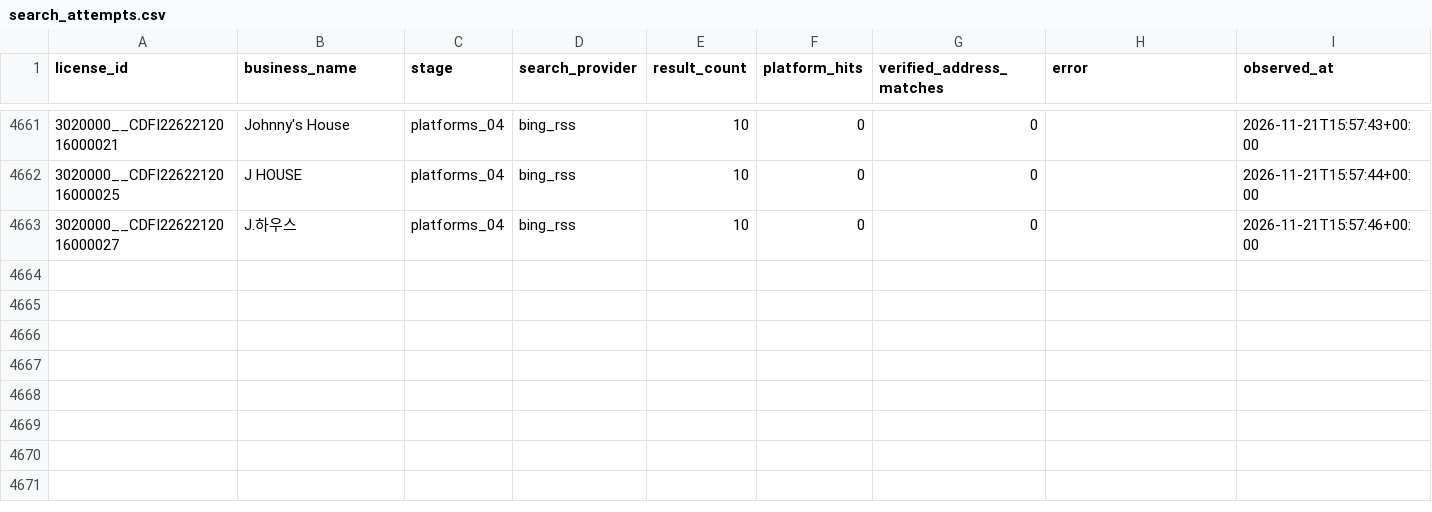
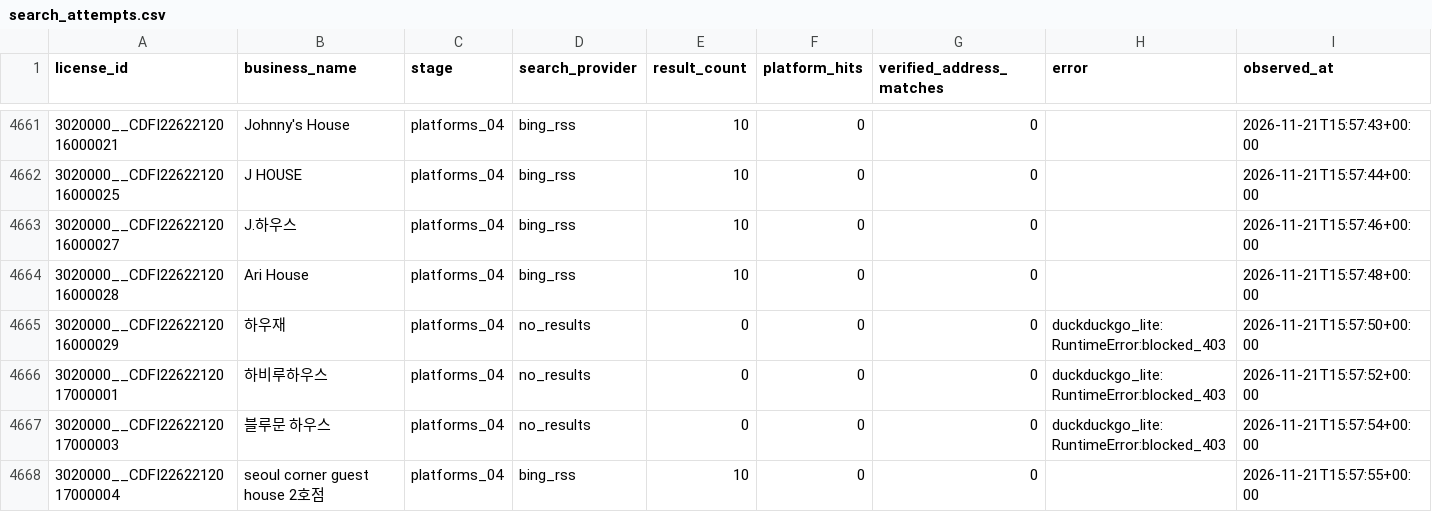
Before and after one commit to lyonbegin/hitel-scribd-runner, a CSV file: data/seoul-ota/search_attempts.csv, drawn as a sheet; only a part is shown, gaps mark what is left out; the diff names each change by its address in the sheet, - before the commit and + after, or states it on an @@ line.

```diff
--- a/data/seoul-ota/search_attempts.csv
+++ b/data/seoul-ota/search_attempts.csv
+row 4664: 3020000__CDFI2262212016000028 | Ari House | platforms_04 | bing_rss | 10 | 0 | 0 |  | 2026-11-21T15:57:48+00:00
+row 4665: 3020000__CDFI2262212016000029 | 하우재 | platforms_04 | no_results | 0 | 0 | 0 | duckduckgo_lite:RuntimeError:blocked_403 | 2026-11-21T15:57:50+00:00
+row 4666: 3020000__CDFI2262212017000001 | 하비루하우스 | platforms_04 | no_results | 0 | 0 | 0 | duckduckgo_lite:RuntimeError:blocked_403 | 2026-11-21T15:57:52+00:00
+row 4667: 3020000__CDFI2262212017000003 | 블루문 하우스 | platforms_04 | no_results | 0 | 0 | 0 | duckduckgo_lite:RuntimeError:blocked_403 | 2026-11-21T15:57:54+00:00
+row 4668: 3020000__CDFI2262212017000004 | seoul corner guest house 2호점 | platforms_04 | bing_rss | 10 | 0 | 0 |  | 2026-11-21T15:57:55+00:00
```
Also changed, not shown: 2 other files.
